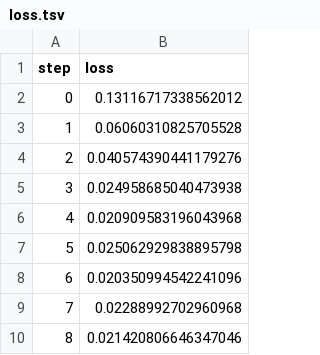
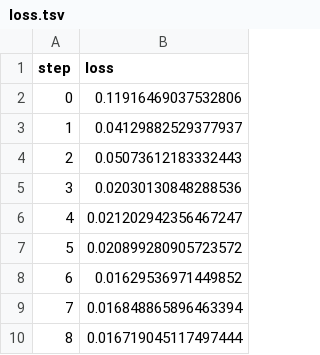
Before and after one commit to dberenbaum/example-monorepo, a TSV file: example-get-started-experiments/results/train/plots/metrics/eval/loss.tsv, drawn as a sheet.

Commit message:
dvc: commit experiment 5d2642634668866d841d299a7c0ee6e9d8e896dadd836789452f5e4f7198279d

```diff
--- a/example-get-started-experiments/results/train/plots/metrics/eval/loss.tsv
+++ b/example-get-started-experiments/results/train/plots/metrics/eval/loss.tsv
@@ -1,10 +1,10 @@
 step	loss
-0	0.13116717338562012
-1	0.06060310825705528
-2	0.040574390441179276
-3	0.024958685040473938
-4	0.020909583196043968
-5	0.025062929838895798
-6	0.020350994542241096
-7	0.02288992702960968
-8	0.021420806646347046
+0	0.11916469037532806
+1	0.04129882529377937
+2	0.05073612183332443
+3	0.02030130848288536
+4	0.021202942356467247
+5	0.020899280905723572
+6	0.01629536971449852
+7	0.016848865896463394
+8	0.016719045117497444
```
Also changed, not shown: example-get-started-experiments/results/train/plots/metrics/dice_multi.tsv, example-get-started-experiments/results/train/plots/metrics/train/loss.tsv, 23 other files.
